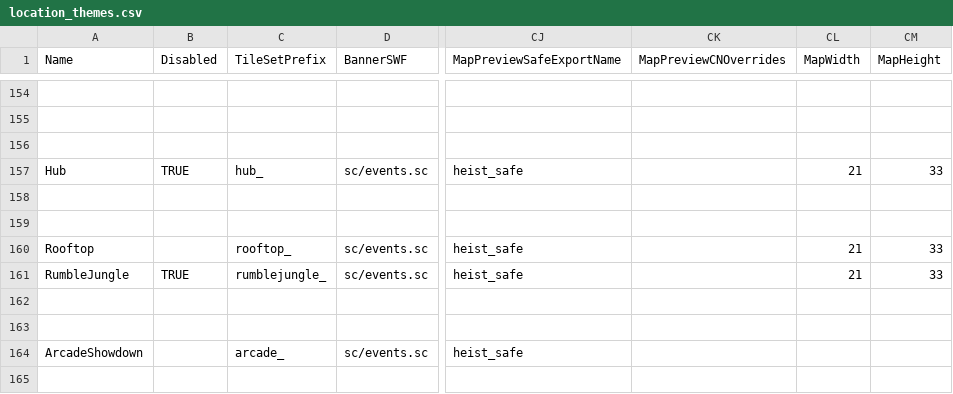
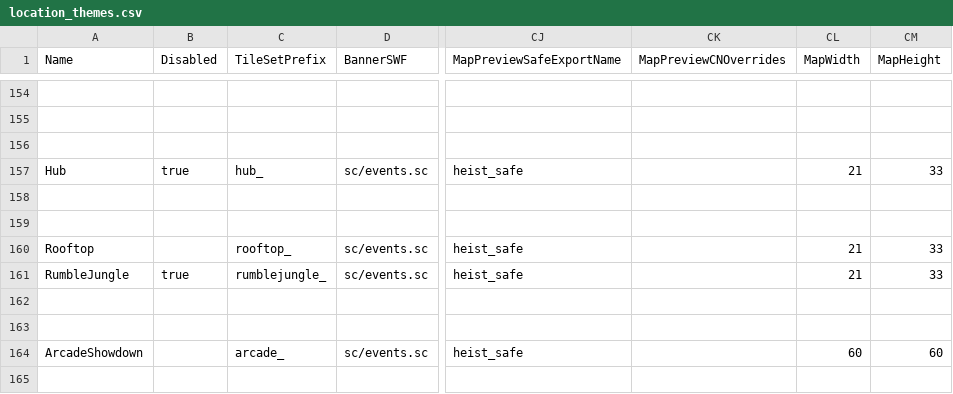
Before and after one commit to v1s7/csv-monsters, a CSV file: csv/csv_logic/location_themes.csv, drawn as a sheet; only a part is shown, gaps mark what is left out; the diff covers the shown part only; the diff names each change by its address in the sheet, - before the commit and + after, or states it on an @@ line.

```diff
--- a/csv/csv_logic/location_themes.csv
+++ b/csv/csv_logic/location_themes.csv
-B157 (Disabled): TRUE
+B157 (Disabled): true
-B161 (Disabled): TRUE
+B161 (Disabled): true
-CL164 (MapWidth): (empty)
+CL164 (MapWidth): 60
-CM164 (MapHeight): (empty)
+CM164 (MapHeight): 60
```
Also changed, not shown: 4 added rows and 57 edited cells elsewhere in this file, csv/csv_client/shop_items.csv, csv/csv_logic/game_mode_variations.csv, 20 other files.
